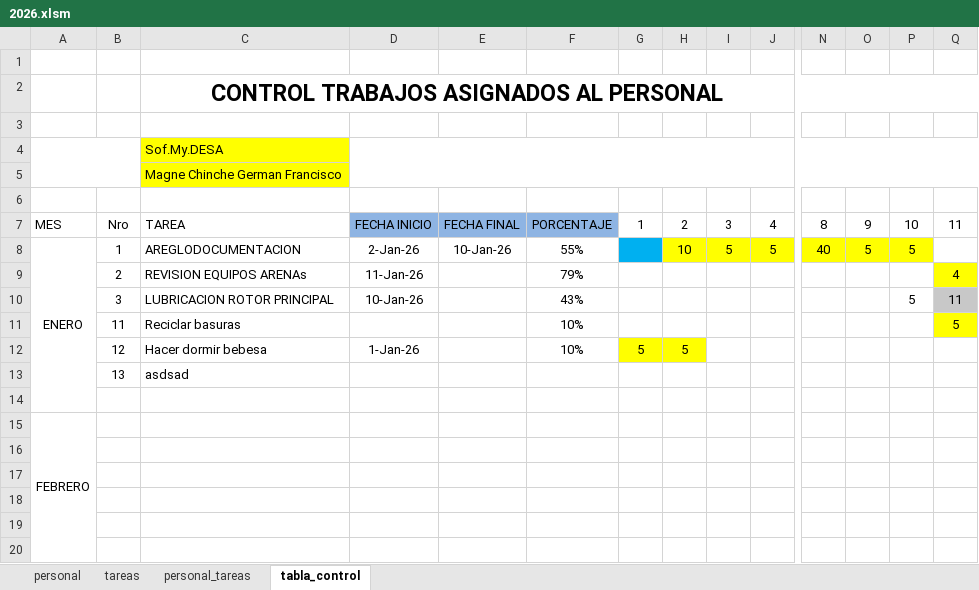
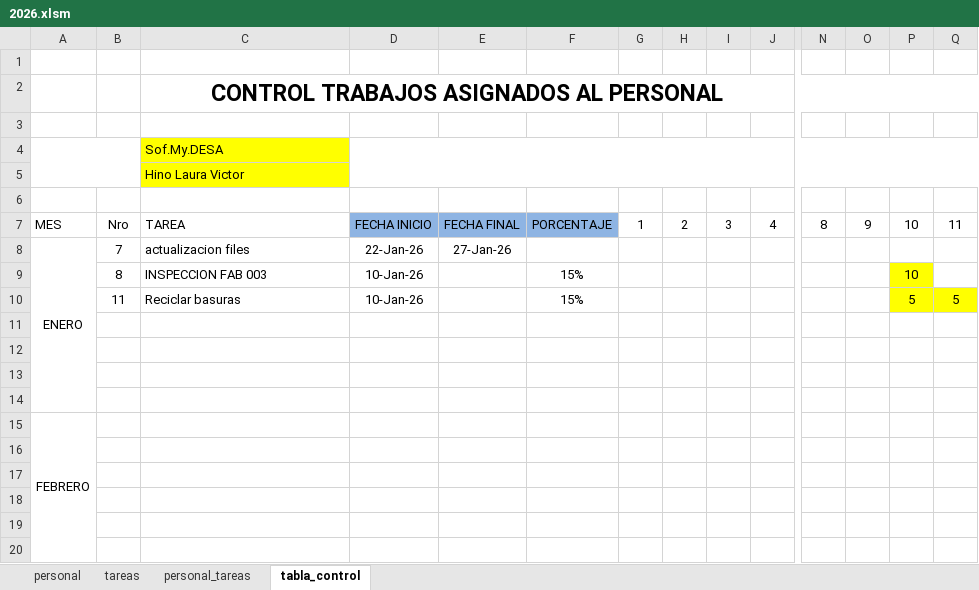
Before and after one commit to chacaluigi/ESABOL-control-trabajos, an Excel workbook: 2026.xlsm, sheet tabla_control, drawn as a sheet; only a part is shown, gaps mark what is left out; values as stored, in another font and other column widths than the file's, no borders; charts and pictures not drawn; removed rows and columns are numbered as before the commit, all else as after; rows hold the shown columns only; the diff names each change by its address in the sheet, - before the commit and + after, or states it on an @@ line.

```diff
--- a/2026.xlsm (sheet tabla_control)
+++ b/2026.xlsm (sheet tabla_control)
-C5: Magne Chinche German Francisco
+C5: Hino Laura Victor
-row 8: ENERO | 1 | AREGLODOCUMENTACION | 2-Jan-26 | 10-Jan-26 | 55% |  | 10 | 5 | 5 | 40 | 5 | 5
-row 9:  | 2 | REVISION EQUIPOS ARENAs | 11-Jan-26 |  | 79% |  |  |  |  |  |  |  | 4
-row 10:  | 3 | LUBRICACION ROTOR PRINCIPAL | 10-Jan-26 |  | 43% |  |  |  |  |  |  | 5 | 11
+row 8: ENERO | 7 | actualizacion files | 22-Jan-26 | 27-Jan-26
+row 9:  | 8 | INSPECCION FAB 003 | 10-Jan-26 |  | 15% |  |  |  |  |  |  | 10
-D10: (empty)
+D10: 10-Jan-26
-F10: 10%
+F10: 15%
-P10: (empty)
+P10: 5
-P10 fill: none
+P10 fill: #FFFF00
-row 11:  | 12 | Hacer dormir bebesa | 1-Jan-26 |  | 10% | 5 | 5
+row 11: (empty)
-G11:H11 fill: #FFFF00
+G11:H11 fill: none
-row 12:  | 13 | asdsad
+row 12: (empty)
+row 13: (empty)
```
Also changed, not shown: sheet personal_tareas, sheet tareas, charts or pictures, 4 other files.
